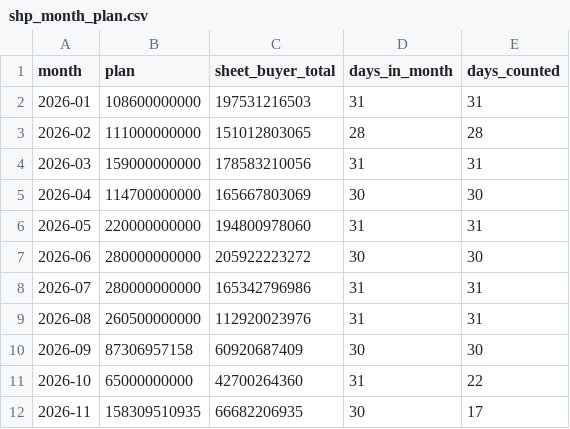
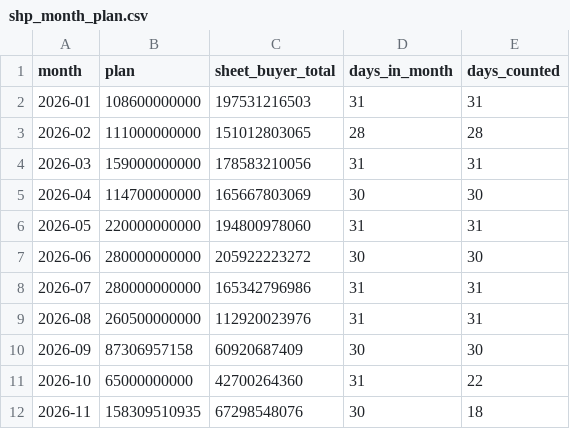
Before and after one commit to vynguyen-HO/ezs-dashboard, a CSV file: shopee/data/shp_month_plan.csv, drawn as a sheet.

```diff
--- a/shopee/data/shp_month_plan.csv
+++ b/shopee/data/shp_month_plan.csv
@@ -11,2 +11,2 @@ month,plan,sheet_buyer_total,days_in_month,days_counted
 2026-10,65000000000,42700264360,31,22
-2026-11,158309510935,66682206935,30,17
+2026-11,158309510935,67298548076,30,18
```
Also changed, not shown: shopee/data/shp_daily.csv, shopee/data/shp_monthly.csv, 4 other files.
